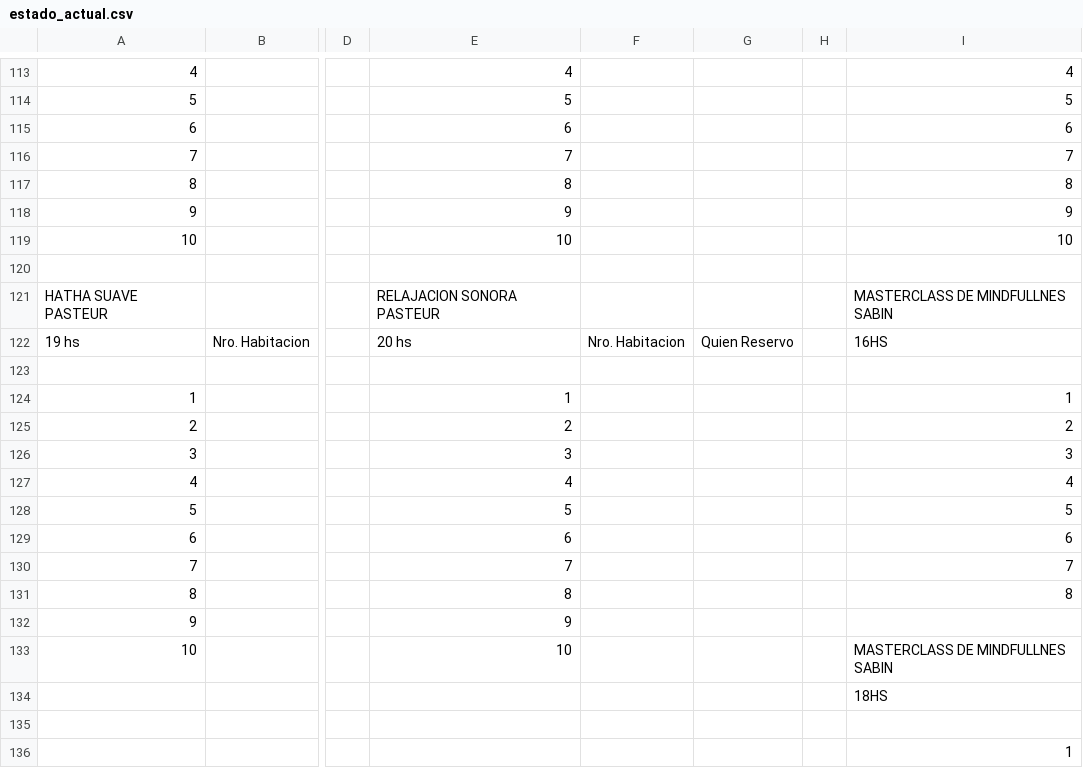
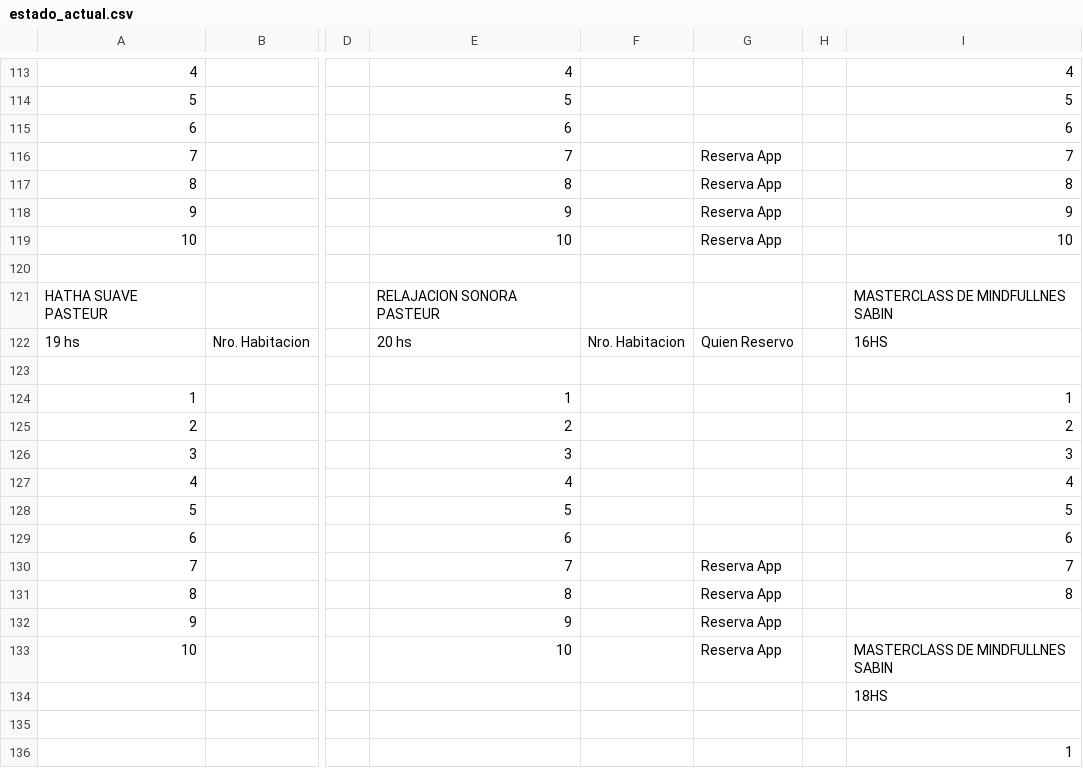
Before and after one commit to Ov6Ar6oz/monitor-google-sheet, a CSV file: estado_actual.csv, drawn as a sheet; only a part is shown, gaps mark what is left out; the diff names each change by its address in the sheet, - before the commit and + after, or states it on an @@ line.

```diff
--- a/estado_actual.csv
+++ b/estado_actual.csv
-G116:G119: (empty)
+G116:G119: Reserva App
-G130:G133: (empty)
+G130:G133: Reserva App
```
Also changed, not shown: estado_anterior.csv.
